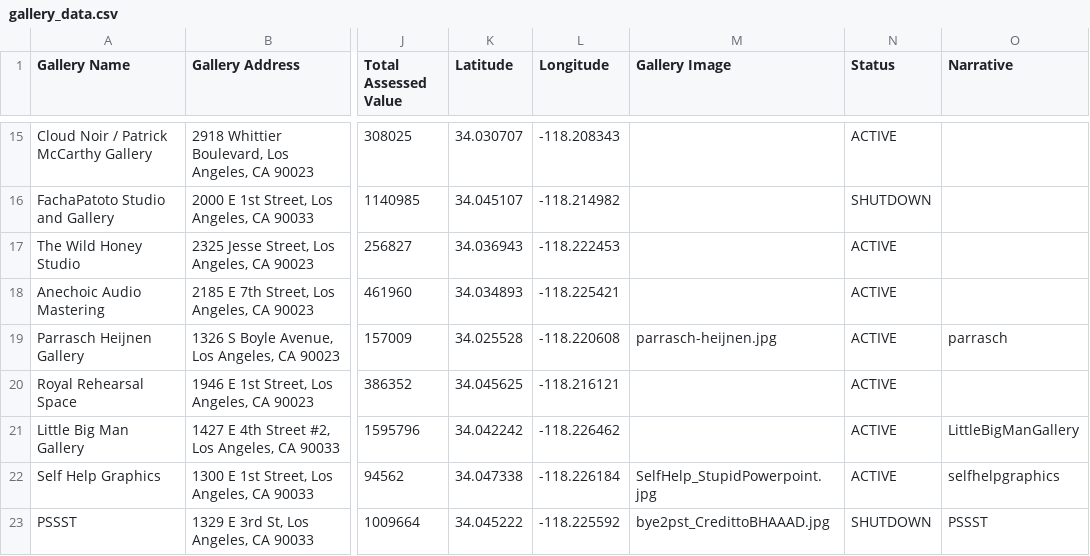
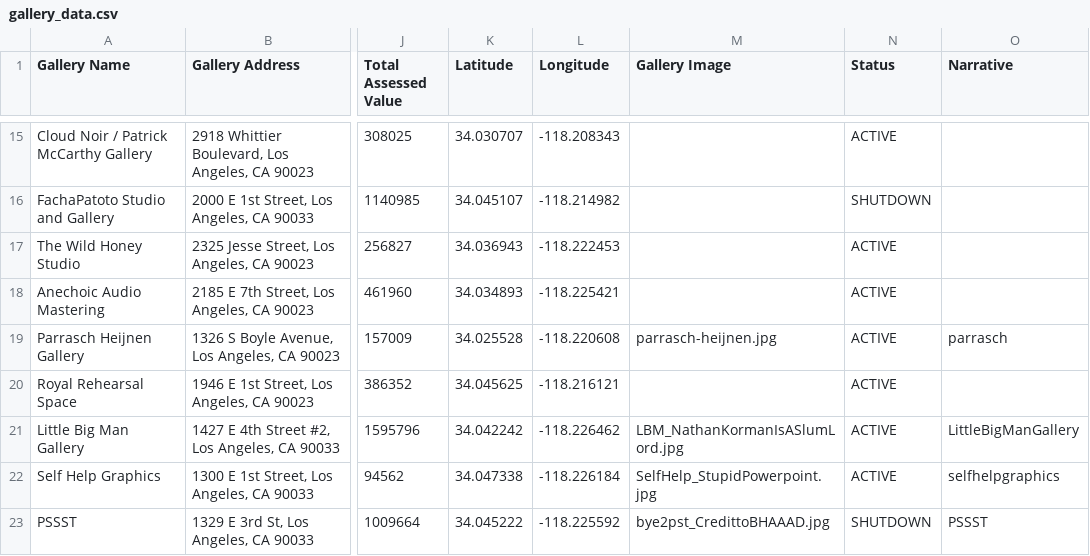
Before and after one commit to lacoalition/lacoalition.github.io, a CSV file: AEMP/gallery_data.csv, drawn as a sheet; only a part is shown, gaps mark what is left out; the diff names each change by its address in the sheet, - before the commit and + after, or states it on an @@ line.

```diff
--- a/AEMP/gallery_data.csv
+++ b/AEMP/gallery_data.csv
-M21 (Gallery Image): (empty)
+M21 (Gallery Image): LBM_NathanKormanIsASlumLord.jpg
```
Also changed, not shown: 16 other files.
